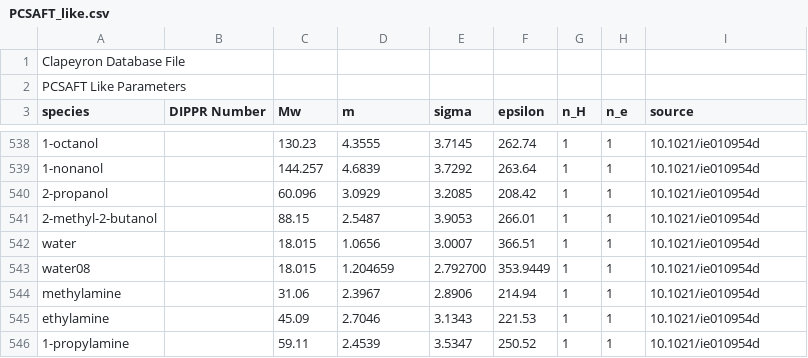
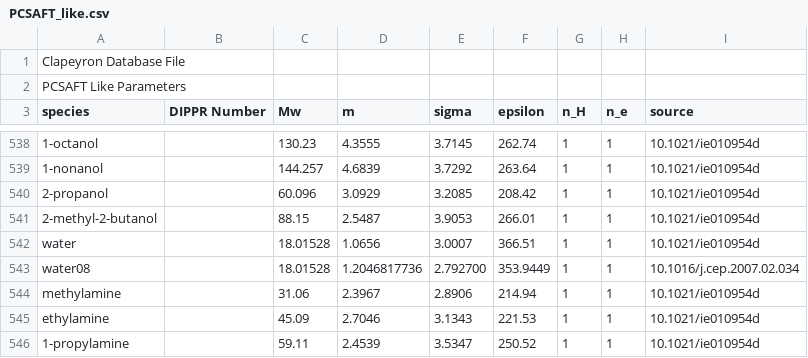
Before and after one commit to ClapeyronThermo/Clapeyron.jl, a CSV file: database/SAFT/PCSAFT/PCSAFT_like.csv, drawn as a sheet; only a part is shown, gaps mark what is left out; the diff names each change by its address in the sheet, - before the commit and + after, or states it on an @@ line.

Commit message:
more precise parameters for water08, typo in PCSAFT

```diff
--- a/database/SAFT/PCSAFT/PCSAFT_like.csv
+++ b/database/SAFT/PCSAFT/PCSAFT_like.csv
-C542:C543 (Mw): 18.015
+C542:C543 (Mw): 18.01528
-D543 (m): 1.204659
+D543 (m): 1.2046817736
-I543 (source): 10.1021/ie010954d
+I543 (source): 10.1016/j.cep.2007.02.034
```
Also changed, not shown: database/SAFT/PCSAFT/PCSAFT_assoc.csv, database/SAFT/PCSAFT/PCSAFT_unlike.csv.
